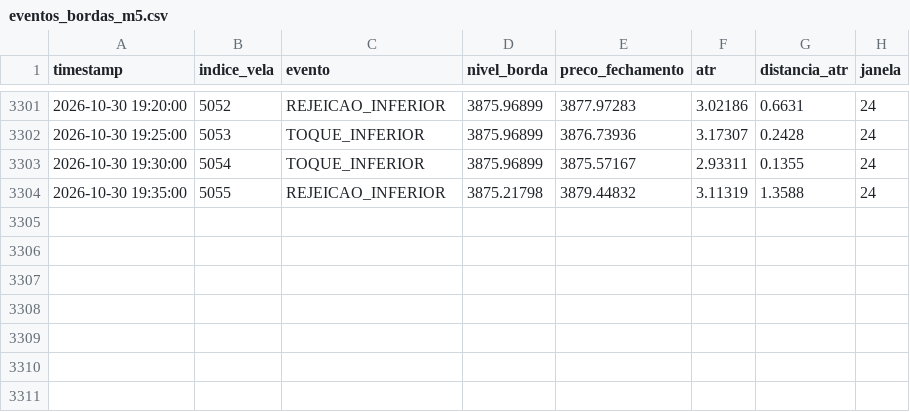
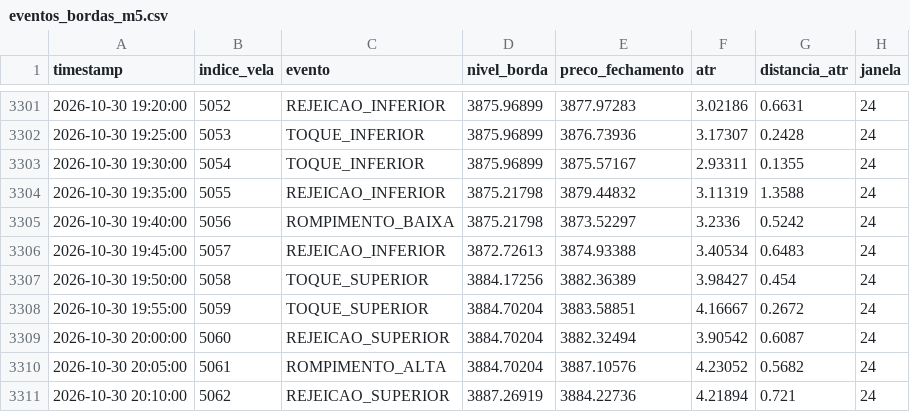
Before and after one commit to loucoparasempre00-ship-it/xauusd-bot-v2-, a CSV file: data/eventos_bordas_m5.csv, drawn as a sheet; only a part is shown, gaps mark what is left out.

```diff
--- a/data/eventos_bordas_m5.csv
+++ b/data/eventos_bordas_m5.csv
@@ -3304 +3304,8 @@ timestamp,indice_vela,evento,nivel_borda,preco_fechamento,atr,distancia_atr,jane
 2026-10-30 19:35:00,5055,REJEICAO_INFERIOR,3875.21798,3879.44832,3.11319,1.3588,24
+2026-10-30 19:40:00,5056,ROMPIMENTO_BAIXA,3875.21798,3873.52297,3.2336,0.5242,24
+2026-10-30 19:45:00,5057,REJEICAO_INFERIOR,3872.72613,3874.93388,3.40534,0.6483,24
+2026-10-30 19:50:00,5058,TOQUE_SUPERIOR,3884.17256,3882.36389,3.98427,0.454,24
+2026-10-30 19:55:00,5059,TOQUE_SUPERIOR,3884.70204,3883.58851,4.16667,0.2672,24
+2026-10-30 20:00:00,5060,REJEICAO_SUPERIOR,3884.70204,3882.32494,3.90542,0.6087,24
+2026-10-30 20:05:00,5061,ROMPIMENTO_ALTA,3884.70204,3887.10576,4.23052,0.5682,24
+2026-10-30 20:10:00,5062,REJEICAO_SUPERIOR,3887.26919,3884.22736,4.21894,0.721,24
```
Also changed, not shown: data/estatisticas_regioes_m5.csv, data/relatorio_geral_tabuleiro_m5.csv, 5 other files.
